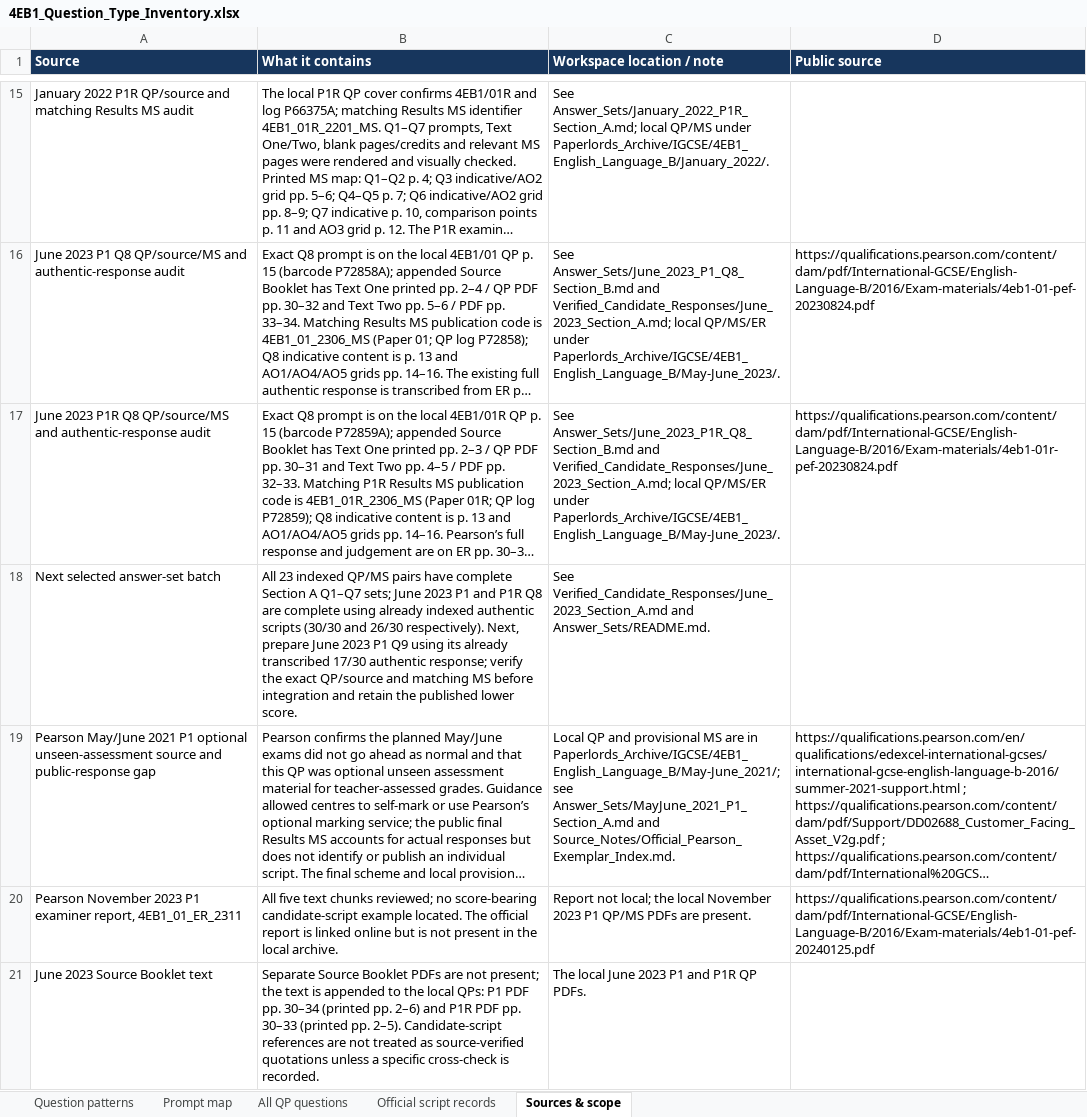
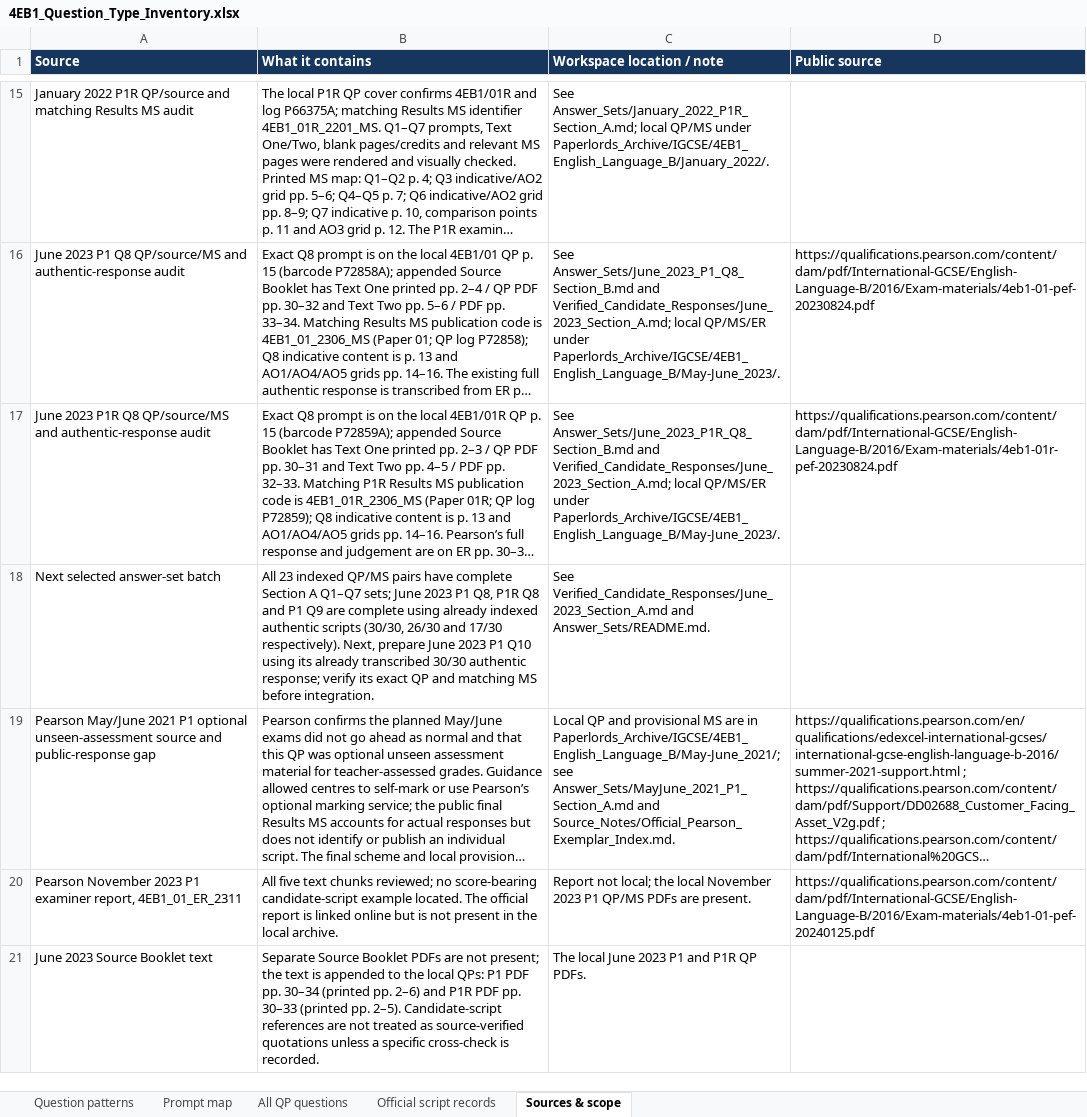
Before and after one commit to MythicalXenos/IGCSE-Omega, an Excel workbook: English_Answer_Bank/4EB1_Question_Type_Inventory.xlsx, sheet Sources & scope, drawn as a sheet; only a part is shown, gaps mark what is left out; long unchanged cells end in …; values as stored, in another font and other column widths than the file's, no borders; table styles not drawn; the diff covers the shown part only; the diff names each change by its address in the sheet, - before the commit and + after, or states it on an @@ line.

Commit message:
Complete June 2023 P1 Q9 Section C answer set
Co-authored-by: arena-agent <297053741+arena-agent@users.noreply.github.com>

```diff
--- a/English_Answer_Bank/4EB1_Question_Type_Inventory.xlsx (sheet Sources & scope)
+++ b/English_Answer_Bank/4EB1_Question_Type_Inventory.xlsx (sheet Sources & scope)
-B18 (What it contains): …2023 P1 and P1R Q8 are complete using already indexed authentic scripts (30/30 and 26/30 respectively). Next, prepare June 2023 P1 Q9 using its already transcribed 17/30 authentic response; verify the exact QP/source and matching MS before integration and retain the published lower score.
+B18 (What it contains): …2023 P1 Q8, P1R Q8 and P1 Q9 are complete using already indexed authentic scripts (30/30, 26/30 and 17/30 respectively). Next, prepare June 2023 P1 Q10 using its already transcribed 30/30 authentic response; verify its exact QP and matching MS before integration.
```
Also changed, not shown: 2 edited cells elsewhere in this sheet, sheet All QP questions, sheet Official script records, 13 other files.
